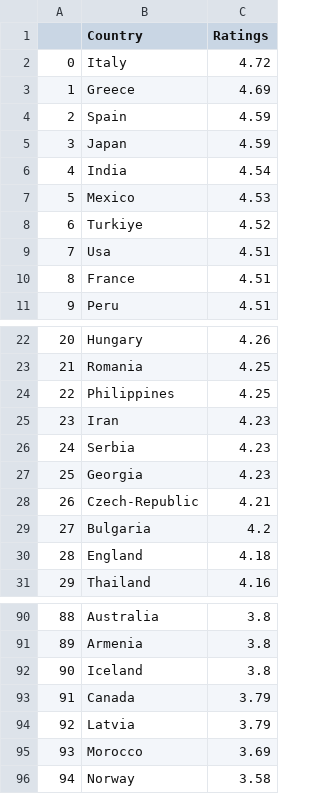
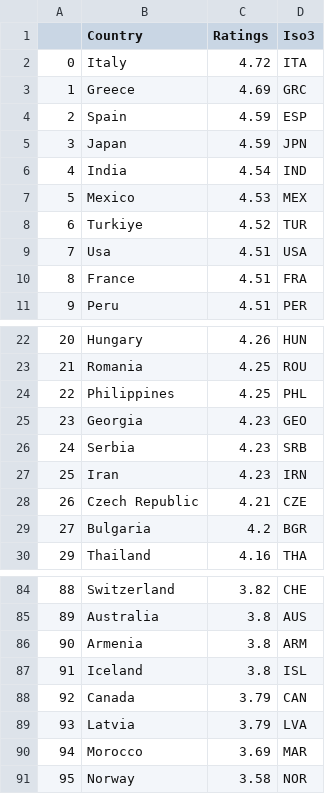
Before and after one commit to syeon0928/FinalExam_VA, a CSV file: cleaned_data/cuisine_rank.csv, drawn as a sheet; only a part is shown, gaps mark what is left out; removed rows and columns are numbered as before the commit, all else as after; the diff covers the shown part only; the diff names each change by its address in the sheet, - before the commit and + after, or states it on an @@ line.

```diff
--- a/cleaned_data/cuisine_rank.csv
+++ b/cleaned_data/cuisine_rank.csv
+column D (Iso3), rows 2-11: ITA | GRC | ESP | JPN | IND | MEX | TUR | USA | FRA | PER; rows 22-30: HUN | ROU | PHL | GEO | SRB | IRN | CZE | BGR | THA; rows 84-90: CHE | AUS | ARM | ISL | CAN | LVA | MAR
-B25 (Country): Iran
+B25 (Country): Georgia
-B27 (Country): Georgia
+B27 (Country): Iran
-B28 (Country): Czech-Republic
+B28 (Country): Czech Republic
-row 30: 28 | England | 4.18
-B84 (Country): Australia
+B84 (Country): Switzerland
-C84 (Ratings): 3.8
+C84 (Ratings): 3.82
-B85 (Country): Armenia
+B85 (Country): Australia
-B86 (Country): Iceland
+B86 (Country): Armenia
-B87 (Country): Canada
+B87 (Country): Iceland
-C87 (Ratings): 3.79
+C87 (Ratings): 3.8
-B88 (Country): Latvia
+B88 (Country): Canada
-B89 (Country): Morocco
+B89 (Country): Latvia
-C89 (Ratings): 3.69
+C89 (Ratings): 3.79
-B90 (Country): Norway
+B90 (Country): Morocco
-C90 (Ratings): 3.58
+C90 (Ratings): 3.69
+row 91: 95 | Norway | 3.58 | NOR
```
Also changed, not shown: 5 removed rows and 47 edited cells elsewhere in this file, cleaned_data/currencies.csv, cleaned_data/language.csv, 10 other files.
